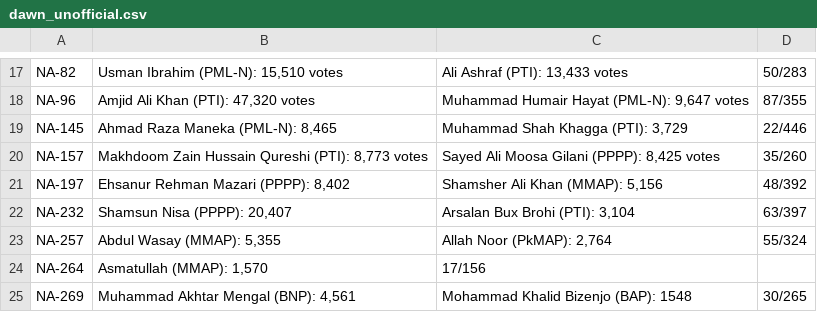
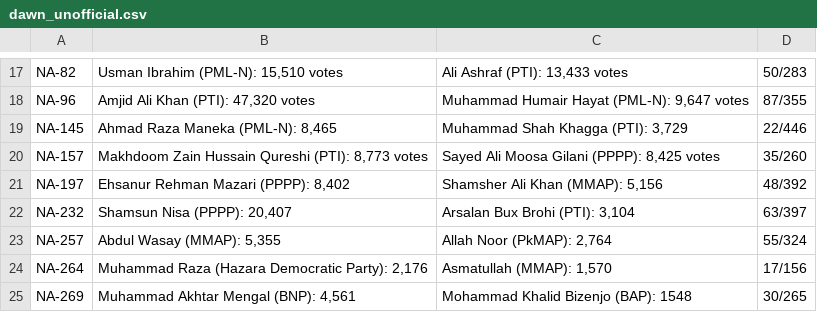
Before and after one commit to lukesonnet/dawn_2018, a CSV file: dawn_unofficial.csv, drawn as a sheet; only a part is shown, gaps mark what is left out.

```diff
--- a/dawn_unofficial.csv
+++ b/dawn_unofficial.csv
@@ -23,3 +23,3 @@ NA-232,"Shamsun Nisa (PPPP): 20,407","Arsalan Bux Brohi (PTI): 3,104 ",63/397
 NA-257,"Abdul Wasay (MMAP): 5,355","Allah Noor (PkMAP): 2,764",55/324
-NA-264,"Asmatullah (MMAP): 1,570",17/156
+NA-264,"Muhammad Raza (Hazara Democratic Party): 2,176","Asmatullah (MMAP): 1,570",17/156
 NA-269,"Muhammad Akhtar Mengal (BNP): 4,561",Mohammad Khalid Bizenjo (BAP): 1548,30/265
```
Also changed, not shown: 2 other files.
